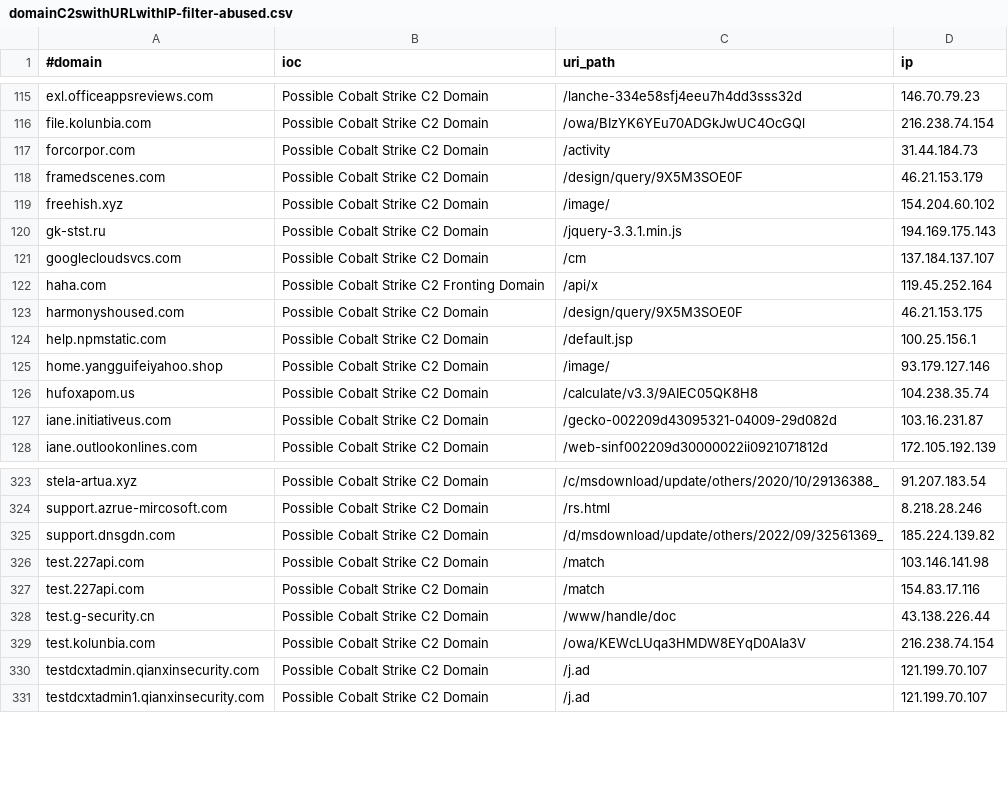
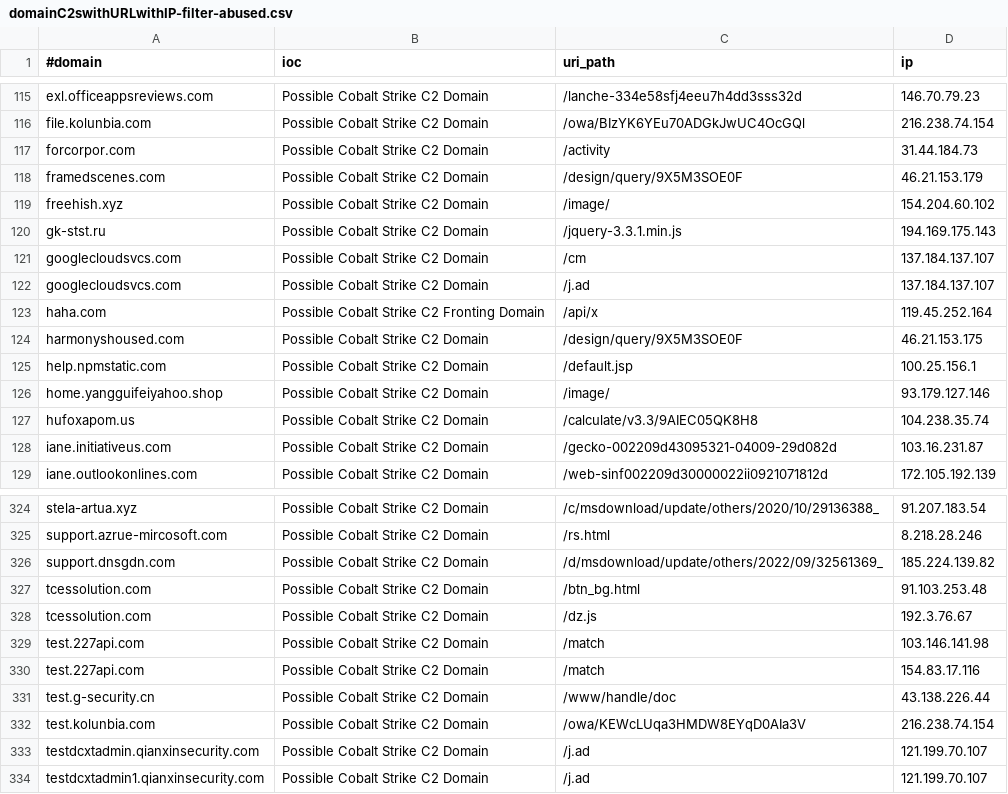
Before and after one commit to ElCapitanXSec/C2IntelFeeds, a CSV file: feeds/domainC2swithURLwithIP-filter-abused.csv, drawn as a sheet; only a part is shown, gaps mark what is left out; the diff names each change by its address in the sheet, - before the commit and + after, or states it on an @@ line.

```diff
--- a/feeds/domainC2swithURLwithIP-filter-abused.csv
+++ b/feeds/domainC2swithURLwithIP-filter-abused.csv
+row 122: googlecloudsvcs.com | Possible Cobalt Strike C2 Domain | /j.ad | 137.184.137.107
+row 327: tcessolution.com | Possible Cobalt Strike C2 Domain | /btn_bg.html | 91.103.253.48
+row 328: tcessolution.com | Possible Cobalt Strike C2 Domain | /dz.js | 192.3.76.67
```
Also changed, not shown: feeds/IPC2s.csv, feeds/domainC2swithURL-filter-abused.csv, 12 other files.
